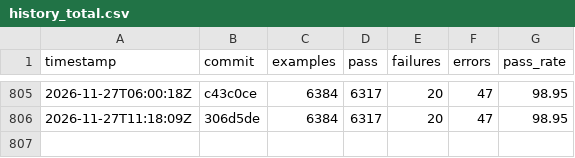
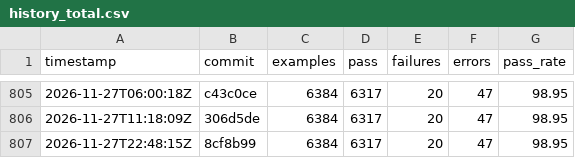
Before and after one commit to sisshiki1969/monoruby, a CSV file: library/data/history_total.csv, drawn as a sheet; only a part is shown, gaps mark what is left out; the diff names each change by its address in the sheet, - before the commit and + after, or states it on an @@ line.

```diff
--- a/library/data/history_total.csv
+++ b/library/data/history_total.csv
+row 807: 2026-11-27T22:48:15Z | 8cf8b99 | 6384 | 6317 | 20 | 47 | 98.95
```
Also changed, not shown: 2 other files.
